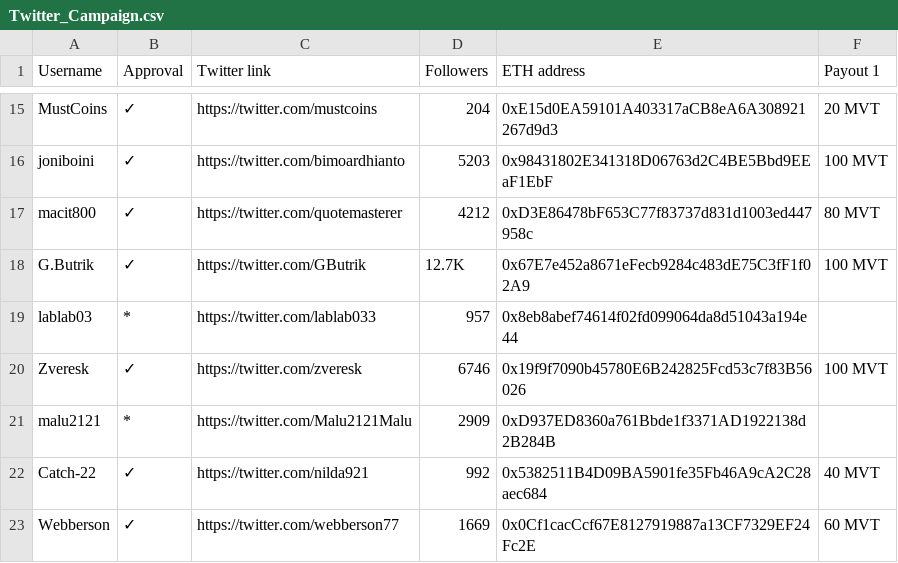
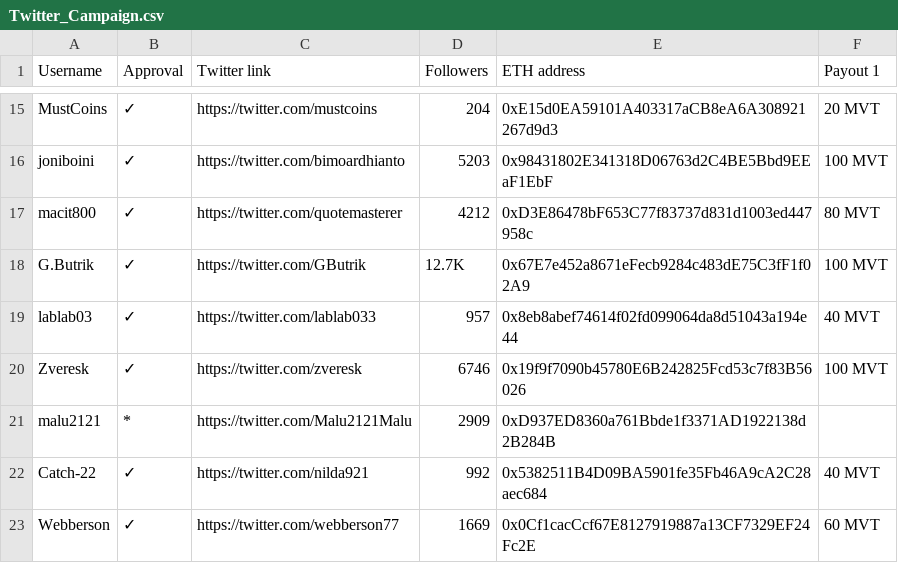
Before and after one commit to MovementDAO/Bounties, a CSV file: Twitter_Campaign.csv, drawn as a sheet; only a part is shown, gaps mark what is left out.

Commit message:
Update Twitter_Campaign.csv

```diff
--- a/Twitter_Campaign.csv
+++ b/Twitter_Campaign.csv
@@ -18,3 +18,3 @@ macit800,✓,https://twitter.com/quotemasterer,4212,0xD3E86478bF653C77f83737d831
 G.Butrik,✓,https://twitter.com/GButrik,12.7K,0x67E7e452a8671eFecb9284c483dE75C3fF1f02A9,100 MVT
-lablab03,*,https://twitter.com/lablab033,957,0x8eb8abef74614f02fd099064da8d51043a194e44,
+lablab03,✓,https://twitter.com/lablab033,957,0x8eb8abef74614f02fd099064da8d51043a194e44,40 MVT
 Zveresk,✓,https://twitter.com/zveresk,6746,0x19f9f7090b45780E6B242825Fcd53c7f83B56026,100 MVT
```
